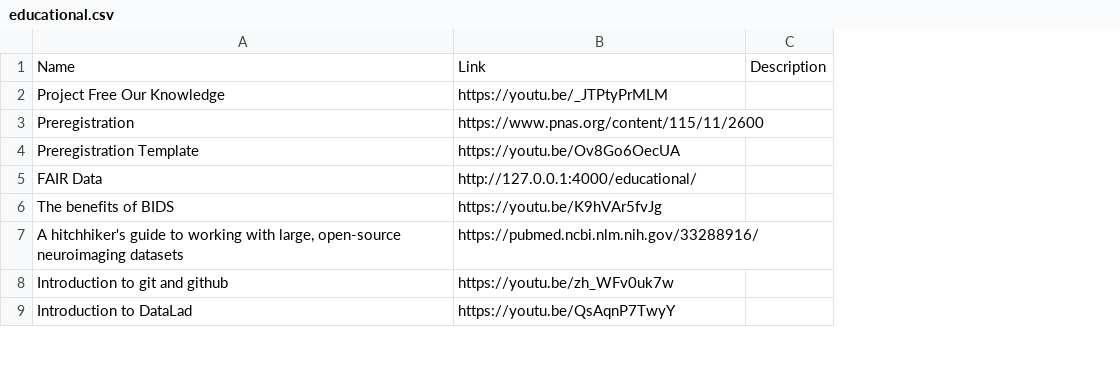
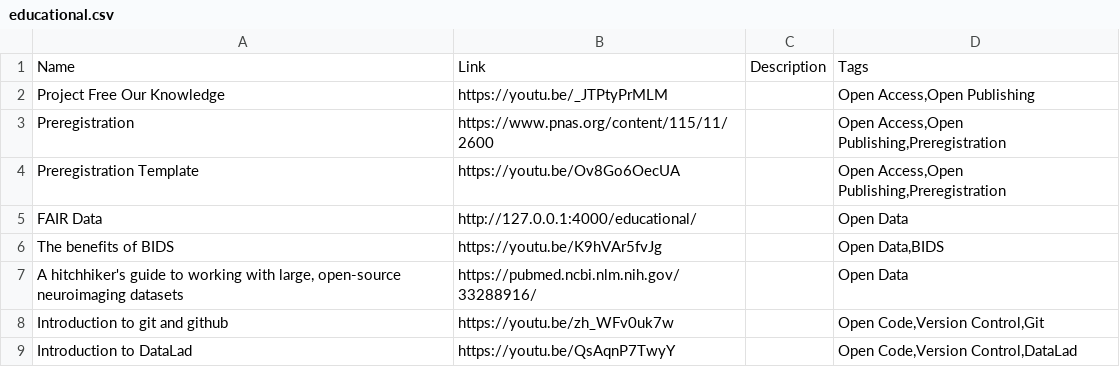
Before and after one commit to ohbm/osr2023, a CSV file: _data/educational.csv, drawn as a sheet; only a part is shown; the diff names each change by its address in the sheet, - before the commit and + after, or states it on an @@ line.

Commit message:
Add educational content as data file

```diff
--- a/_data/educational.csv
+++ b/_data/educational.csv
+column D, rows 1-9: Tags | Open Access,Open Publishing | Open Access,Open Publishing,Preregistration | Open Access,Open Publishing,Preregistration | Open Data | Open Data,BIDS | Open Data | Open Code,Version Control,Git | Open Code,Version Control,DataLad
```
